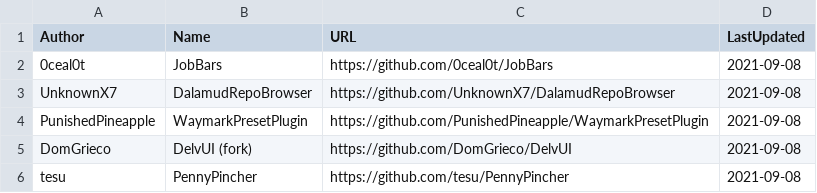
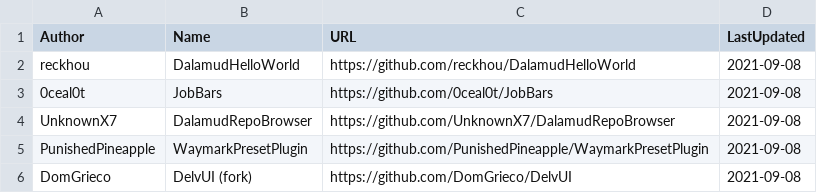
Before and after one commit to kalilistic/xivplugins, a CSV file: docs/_data/repos.csv, drawn as a sheet; only a part is shown; the shorter side is filled out with more unchanged rows.

```diff
--- a/docs/_data/repos.csv
+++ b/docs/_data/repos.csv
@@ -1,2 +1,3 @@
 Author,Name,URL,LastUpdated
+reckhou,DalamudHelloWorld,https://github.com/reckhou/DalamudHelloWorld,2021-09-08
 0ceal0t,JobBars,https://github.com/0ceal0t/JobBars,2021-09-08
```
